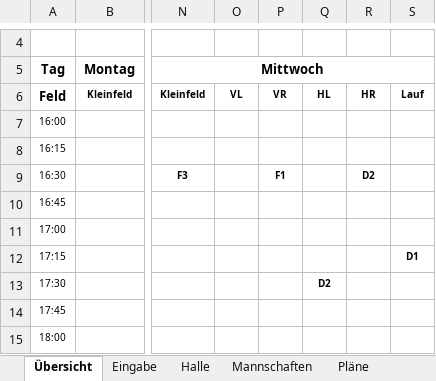
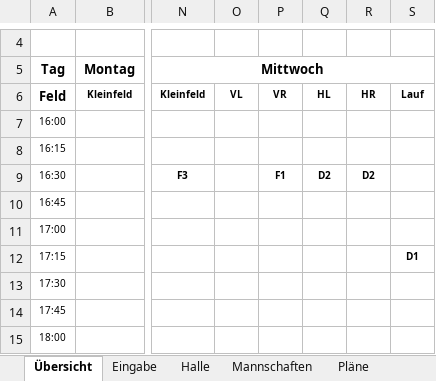
Before and after one commit to Matzel92/tus-kalender, an Excel workbook: trainingsplan/Trainingszeiten.xlsx, sheet Übersicht, drawn as a sheet; only a part is shown, gaps mark what is left out; values as stored, in another font and other column widths than the file's, no borders; conditional formats not drawn; the diff names each change by its address in the sheet, - before the commit and + after, or states it on an @@ line.

```diff
--- a/trainingsplan/Trainingszeiten.xlsx (sheet Übersicht)
+++ b/trainingsplan/Trainingszeiten.xlsx (sheet Übersicht)
-Q9: (empty)
+Q9: D2
-Q13: D2
+Q13: (empty)
```
Also changed, not shown: sheet Eingabe, sheet Mannschaften, formulas that keep their value, 1 other file.
